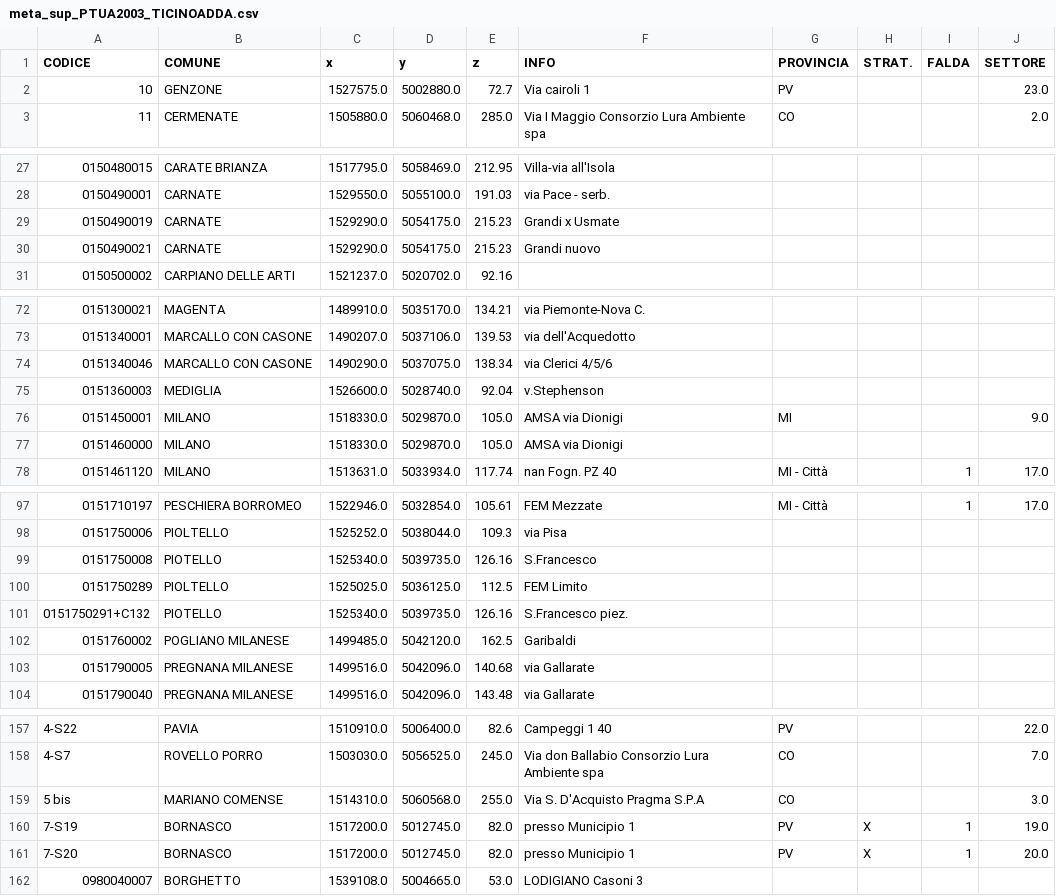
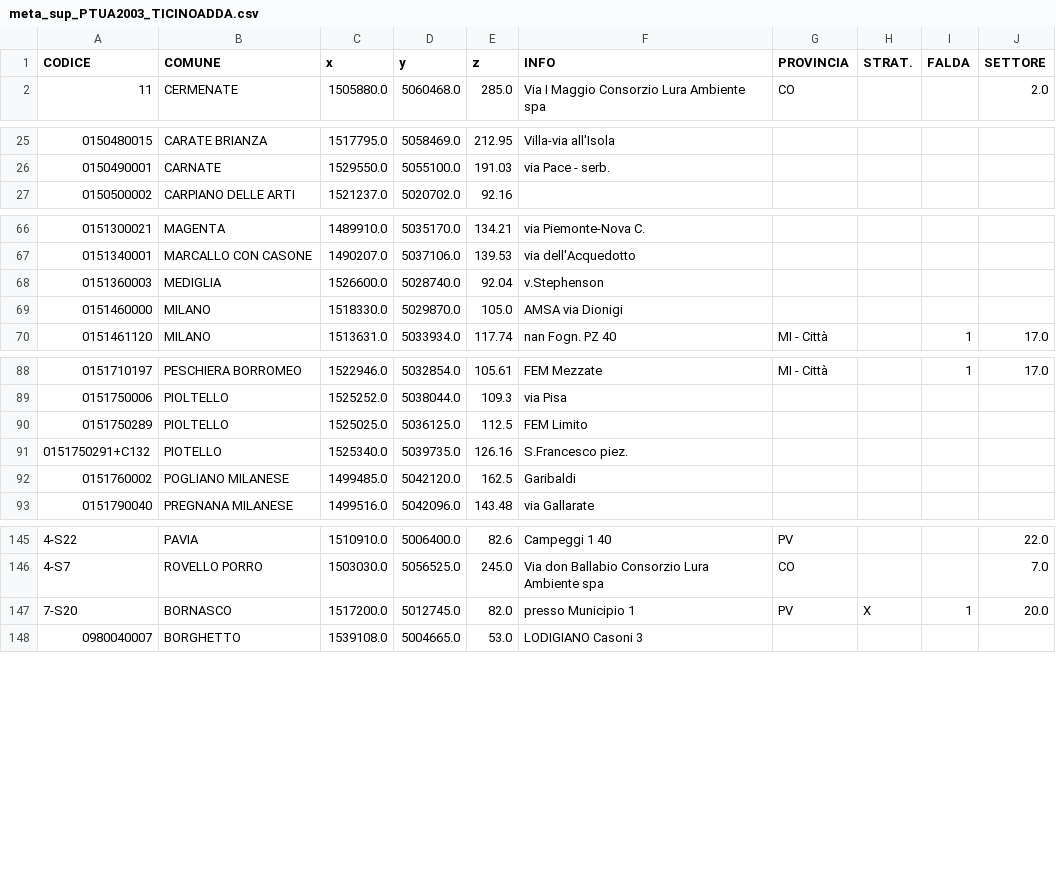
Before and after one commit to paolchol/custom_packages, a CSV file: data/PTUA2003/meta_sup_PTUA2003_TICINOADDA.csv, drawn as a sheet; only a part is shown, gaps mark what is left out; the diff covers the shown part only; the diff names each change by its address in the sheet, - before the commit and + after, or states it on an @@ line.

Commit message:
merged PTUA2022 and PTUA2003

```diff
--- a/data/PTUA2003/meta_sup_PTUA2003_TICINOADDA.csv
+++ b/data/PTUA2003/meta_sup_PTUA2003_TICINOADDA.csv
-row 2: 10 | GENZONE | 1527575.0 | 5002880.0 | 72.7 | Via cairoli 1 | PV |  |  | 23.0
-row 29: 0150490019 | CARNATE | 1529290.0 | 5054175.0 | 215.23 | Grandi x Usmate
-row 30: 0150490021 | CARNATE | 1529290.0 | 5054175.0 | 215.23 | Grandi nuovo
-row 74: 0151340046 | MARCALLO CON CASONE | 1490290.0 | 5037075.0 | 138.34 | via Clerici 4/5/6
-row 76: 0151450001 | MILANO | 1518330.0 | 5029870.0 | 105.0 | AMSA via Dionigi | MI |  |  | 9.0
-row 99: 0151750008 | PIOTELLO | 1525340.0 | 5039735.0 | 126.16 | S.Francesco
-row 103: 0151790005 | PREGNANA MILANESE | 1499516.0 | 5042096.0 | 140.68 | via Gallarate
-row 159: 5 bis | MARIANO COMENSE | 1514310.0 | 5060568.0 | 255.0 | Via S. D'Acquisto Pragma S.P.A | CO |  |  | 3.0
-row 160: 7-S19 | BORNASCO | 1517200.0 | 5012745.0 | 82.0 | presso Municipio 1 | PV | X | 1 | 19.0
```
Also changed, not shown: 5 removed rows elsewhere in this file, data/PTUA2003/meta_other_PTUA2003_TICINOADDA.csv, 12 other files.
